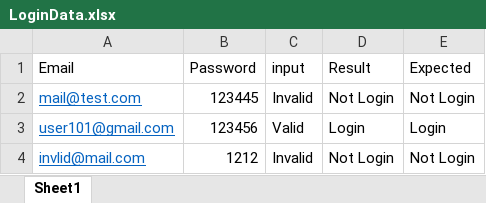
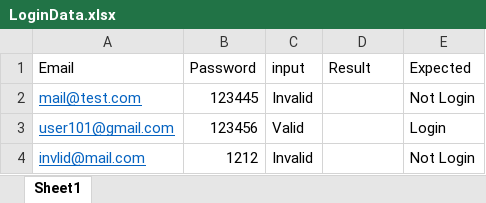
Before and after one commit to Muntasir101/TestAutomationBITM06, an Excel workbook: target/classes/LoginData.xlsx, sheet Sheet1, drawn as a sheet; values as stored, in another font and other column widths than the file's, no borders; the diff names each change by its address in the sheet, - before the commit and + after, or states it on an @@ line.

```diff
--- a/target/classes/LoginData.xlsx (sheet Sheet1)
+++ b/target/classes/LoginData.xlsx (sheet Sheet1)
-D2 (Result): Not Login
+D2 (Result): (empty)
-D3 (Result): Login
+D3 (Result): (empty)
-D4 (Result): Not Login
+D4 (Result): (empty)
```
Also changed, not shown: src/main/resources/LoginData.xlsx, 13 other files.
